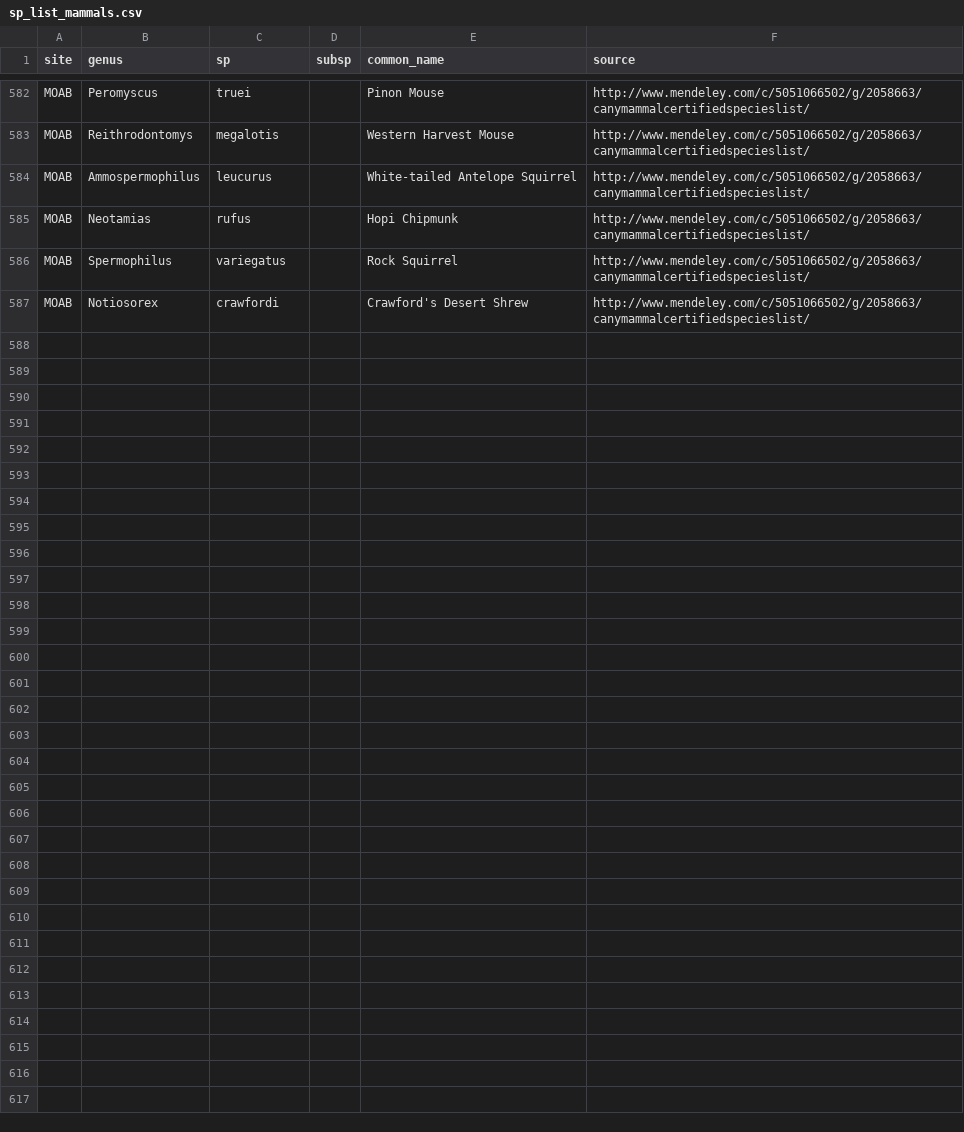
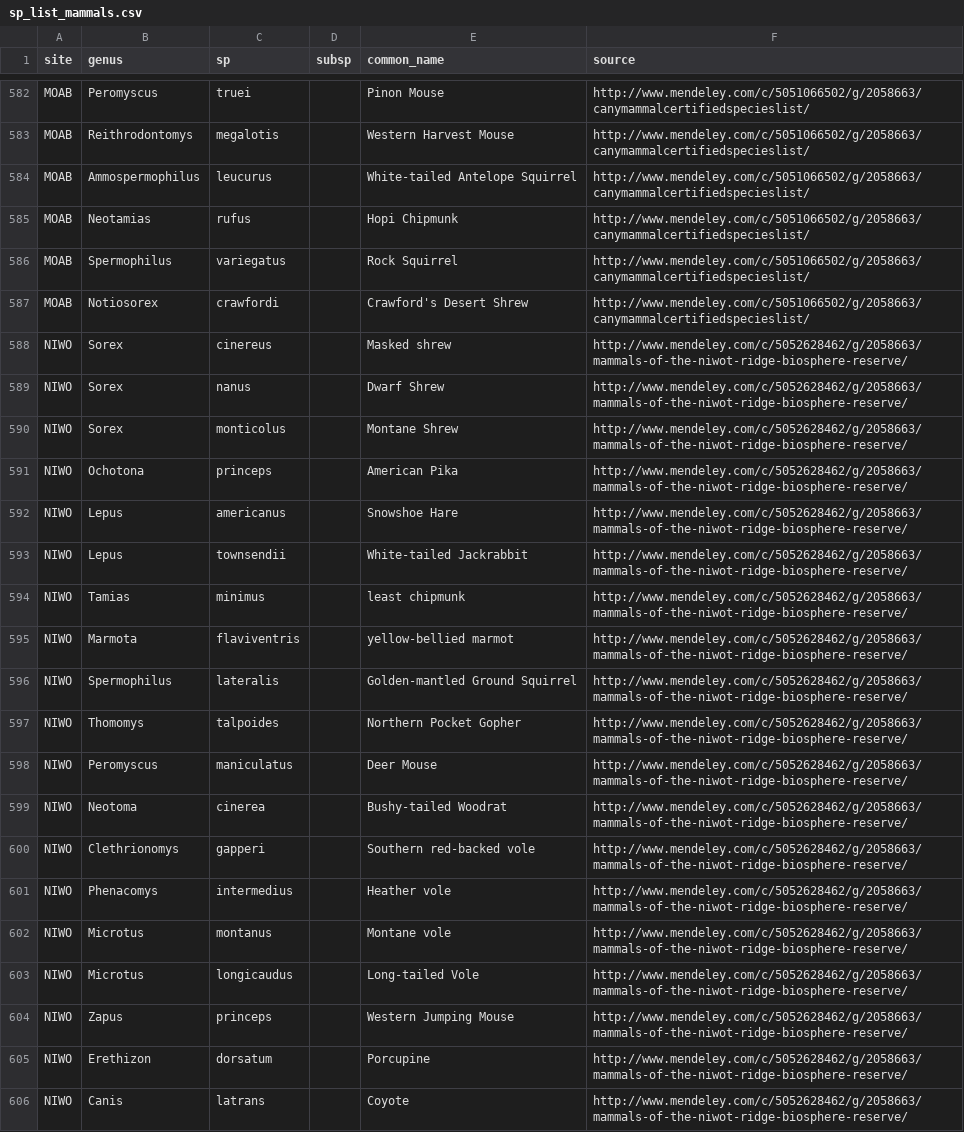
Before and after one commit to fluby/neonetods, a CSV file: data/sp_list_mammals.csv, drawn as a sheet; only a part is shown, gaps mark what is left out; the diff covers the shown part only.

Commit message:
Added species list for NIWO.

```diff
--- a/data/sp_list_mammals.csv
+++ b/data/sp_list_mammals.csv
@@ -587 +587,20 @@ MOAB,Spermophilus,variegatus,,Rock Squirrel,http://www.mendeley.com/c/5051066502
 MOAB,Notiosorex,crawfordi,,Crawford's Desert Shrew,http://www.mendeley.com/c/5051066502/g/2058663/canymammalcertifiedspecieslist/
+NIWO,Sorex,cinereus,,Masked shrew,http://www.mendeley.com/c/5052628462/g/2058663/mammals-of-the-niwot-ridge-biosphere-reserve/
+NIWO,Sorex,nanus,,Dwarf Shrew,http://www.mendeley.com/c/5052628462/g/2058663/mammals-of-the-niwot-ridge-biosphere-reserve/
+NIWO,Sorex ,monticolus,,Montane Shrew,http://www.mendeley.com/c/5052628462/g/2058663/mammals-of-the-niwot-ridge-biosphere-reserve/
+NIWO,Ochotona,princeps,,American Pika,http://www.mendeley.com/c/5052628462/g/2058663/mammals-of-the-niwot-ridge-biosphere-reserve/
+NIWO,Lepus,americanus,,Snowshoe Hare,http://www.mendeley.com/c/5052628462/g/2058663/mammals-of-the-niwot-ridge-biosphere-reserve/
+NIWO,Lepus,townsendii,,White-tailed Jackrabbit,http://www.mendeley.com/c/5052628462/g/2058663/mammals-of-the-niwot-ridge-biosphere-reserve/
+NIWO,Tamias ,minimus,,least chipmunk,http://www.mendeley.com/c/5052628462/g/2058663/mammals-of-the-niwot-ridge-biosphere-reserve/
+NIWO,Marmota,flaviventris,,yellow-bellied marmot,http://www.mendeley.com/c/5052628462/g/2058663/mammals-of-the-niwot-ridge-biosphere-reserve/
+NIWO,Spermophilus,lateralis,,Golden-mantled Ground Squirrel,http://www.mendeley.com/c/5052628462/g/2058663/mammals-of-the-niwot-ridge-biosphere-reserve/
+NIWO,Thomomys,talpoides,,Northern Pocket Gopher,http://www.mendeley.com/c/5052628462/g/2058663/mammals-of-the-niwot-ridge-biosphere-reserve/
+NIWO,Peromyscus,maniculatus,,Deer Mouse,http://www.mendeley.com/c/5052628462/g/2058663/mammals-of-the-niwot-ridge-biosphere-reserve/
+NIWO,Neotoma,cinerea,,Bushy-tailed Woodrat,http://www.mendeley.com/c/5052628462/g/2058663/mammals-of-the-niwot-ridge-biosphere-reserve/
+NIWO,Clethrionomys,gapperi,,Southern red-backed vole,http://www.mendeley.com/c/5052628462/g/2058663/mammals-of-the-niwot-ridge-biosphere-reserve/
+NIWO,Phenacomys,intermedius,,Heather vole,http://www.mendeley.com/c/5052628462/g/2058663/mammals-of-the-niwot-ridge-biosphere-reserve/
+NIWO,Microtus,montanus,,Montane vole,http://www.mendeley.com/c/5052628462/g/2058663/mammals-of-the-niwot-ridge-biosphere-reserve/
+NIWO,Microtus,longicaudus,,Long-tailed Vole,http://www.mendeley.com/c/5052628462/g/2058663/mammals-of-the-niwot-ridge-biosphere-reserve/
+NIWO,Zapus,princeps,,Western Jumping Mouse,http://www.mendeley.com/c/5052628462/g/2058663/mammals-of-the-niwot-ridge-biosphere-reserve/
+NIWO,Erethizon,dorsatum,,Porcupine,http://www.mendeley.com/c/5052628462/g/2058663/mammals-of-the-niwot-ridge-biosphere-reserve/
+NIWO,Canis,latrans,,Coyote,http://www.mendeley.com/c/5052628462/g/2058663/mammals-of-the-niwot-ridge-biosphere-reserve/
```
Also changed, not shown: 14 added rows elsewhere in this file.
